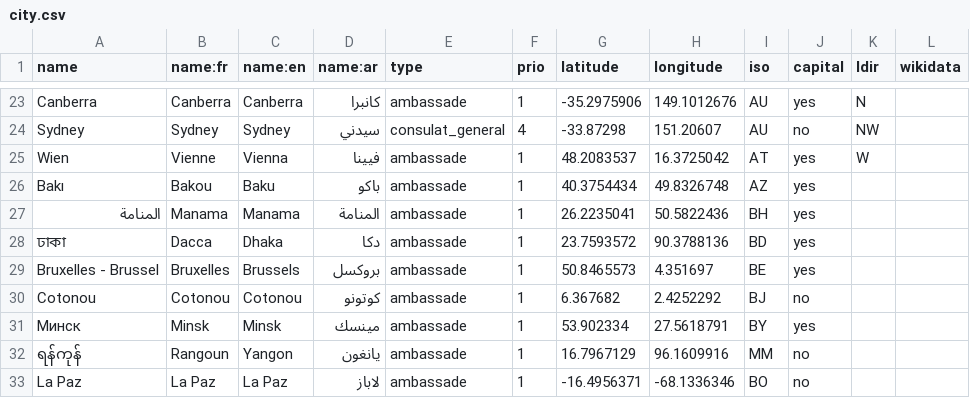
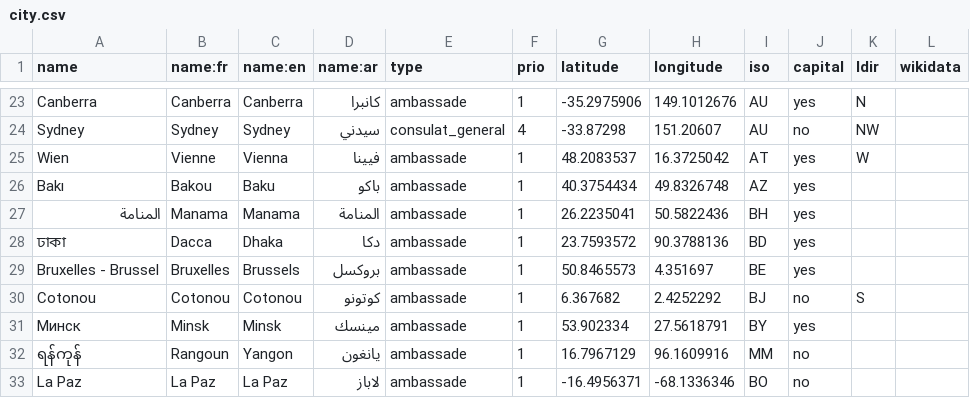
Before and after one commit to tilery/mae-boundaries, a CSV file: city.csv, drawn as a sheet; only a part is shown, gaps mark what is left out.

Commit message:
Prevent label clash between Cotonou and Porto-Novo

```diff
--- a/city.csv
+++ b/city.csv
@@ -29,3 +29,3 @@ Bakı,Bakou,Baku,باكو,ambassade,1,40.3754434,49.8326748,AZ,yes,,
 Bruxelles - Brussel,Bruxelles,Brussels,بروكسل,ambassade,1,50.8465573,4.351697,BE,yes,,
-Cotonou,Cotonou,Cotonou,كوتونو,ambassade,1,6.367682,2.4252292,BJ,no,,
+Cotonou,Cotonou,Cotonou,كوتونو,ambassade,1,6.367682,2.4252292,BJ,no,S,
 Минск,Minsk,Minsk,مينسك,ambassade,1,53.902334,27.5618791,BY,yes,,
```
